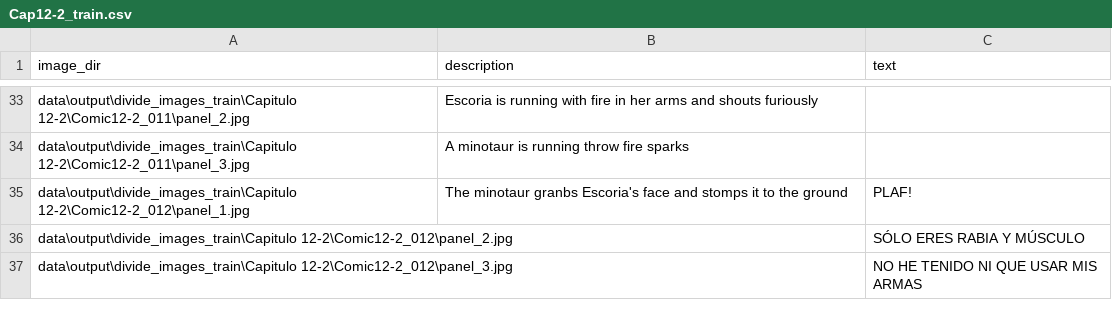
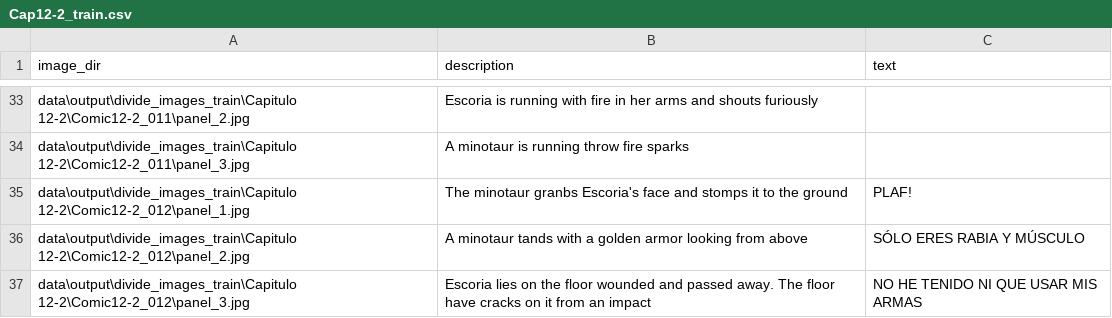
Before and after one commit to JackDM/ComicAI, a CSV file: train/data/output/divide_images_train/Capitulo 12-2/Cap12-2_train.csv, drawn as a sheet; only a part is shown, gaps mark what is left out.

```diff
--- a/train/data/output/divide_images_train/Capitulo 12-2/Cap12-2_train.csv
+++ b/train/data/output/divide_images_train/Capitulo 12-2/Cap12-2_train.csv
@@ -35,3 +35,3 @@ data\output\divide_images_train\Capitulo 12-2\Comic12-2_011\panel_3.jpg,A minota
 data\output\divide_images_train\Capitulo 12-2\Comic12-2_012\panel_1.jpg,The minotaur granbs Escoria's face and stomps it to the ground,PLAF!
-data\output\divide_images_train\Capitulo 12-2\Comic12-2_012\panel_2.jpg,,SÓLO ERES RABIA Y MÚSCULO
-data\output\divide_images_train\Capitulo 12-2\Comic12-2_012\panel_3.jpg,,NO HE TENIDO NI QUE USAR MIS ARMAS
+data\output\divide_images_train\Capitulo 12-2\Comic12-2_012\panel_2.jpg,A minotaur tands with a golden armor looking from above,SÓLO ERES RABIA Y MÚSCULO
+data\output\divide_images_train\Capitulo 12-2\Comic12-2_012\panel_3.jpg,Escoria lies on the floor wounded and passed away. The floor have cracks on it from an impact,NO HE TENIDO NI QUE USAR MIS ARMAS
```
Also changed, not shown: train/data/output/divide_images_train/Capitulo 2/Cap2_train.csv, 1 other file.
